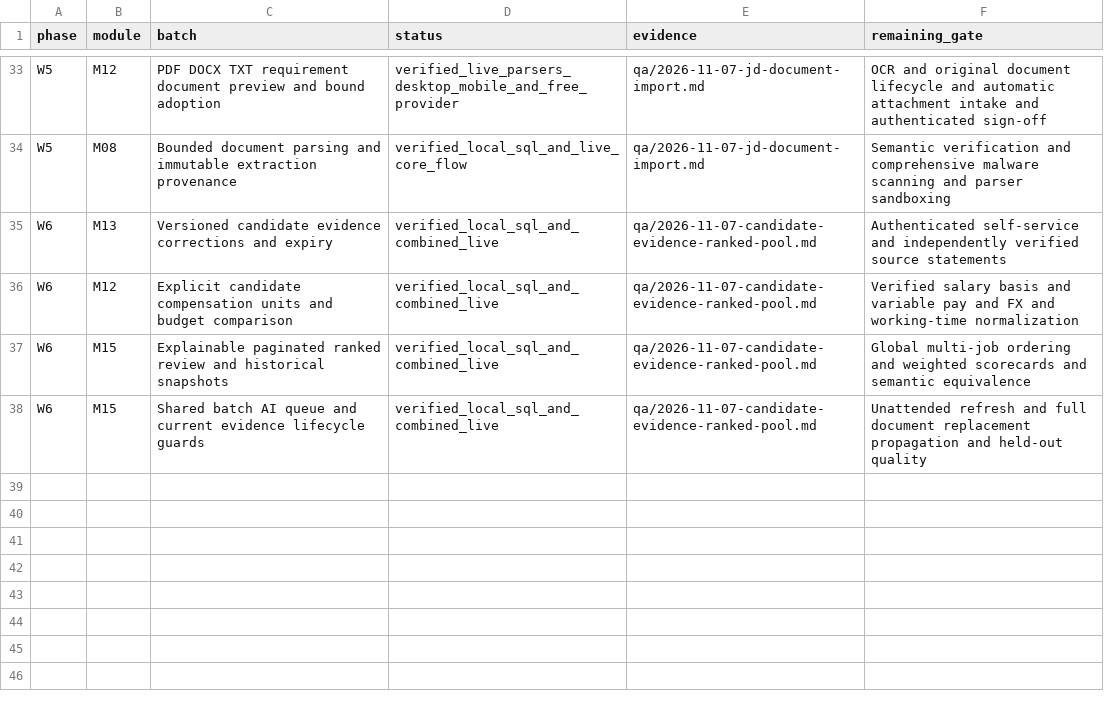
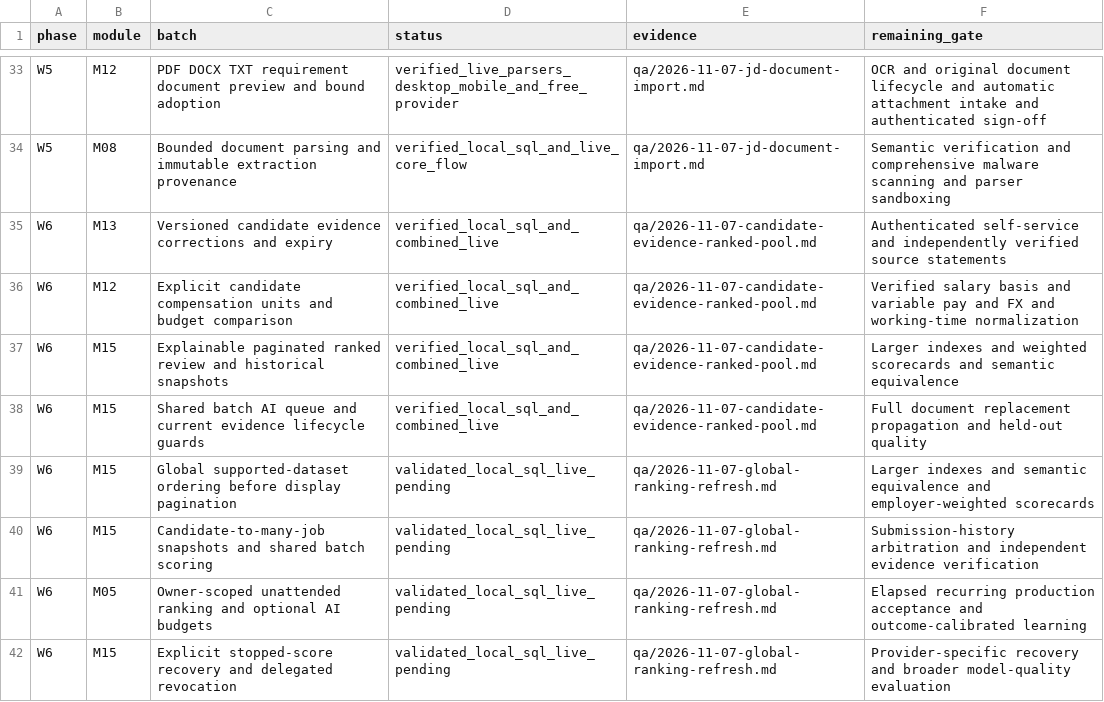
Before and after one commit to sahilk267/freehr-overseas, a CSV file: docs/PHASE_IMPLEMENTATION_TRACKER.csv, drawn as a sheet; only a part is shown, gaps mark what is left out.

Commit message:
feat: global multi-job ranking and bounded unattended refresh

```diff
--- a/docs/PHASE_IMPLEMENTATION_TRACKER.csv
+++ b/docs/PHASE_IMPLEMENTATION_TRACKER.csv
@@ -36,3 +36,7 @@ W6,M13,Versioned candidate evidence corrections and expiry,verified_local_sql_an
 W6,M12,Explicit candidate compensation units and budget comparison,verified_local_sql_and_combined_live,qa/2026-11-07-candidate-evidence-ranked-pool.md,Verified salary basis and variable pay and FX and working-time normalization
-W6,M15,Explainable paginated ranked review and historical snapshots,verified_local_sql_and_combined_live,qa/2026-11-07-candidate-evidence-ranked-pool.md,Global multi-job ordering and weighted scorecards and semantic equivalence
-W6,M15,Shared batch AI queue and current evidence lifecycle guards,verified_local_sql_and_combined_live,qa/2026-11-07-candidate-evidence-ranked-pool.md,Unattended refresh and full document replacement propagation and held-out quality
+W6,M15,Explainable paginated ranked review and historical snapshots,verified_local_sql_and_combined_live,qa/2026-11-07-candidate-evidence-ranked-pool.md,Larger indexes and weighted scorecards and semantic equivalence
+W6,M15,Shared batch AI queue and current evidence lifecycle guards,verified_local_sql_and_combined_live,qa/2026-11-07-candidate-evidence-ranked-pool.md,Full document replacement propagation and held-out quality
+W6,M15,Global supported-dataset ordering before display pagination,validated_local_sql_live_pending,qa/2026-11-07-global-ranking-refresh.md,Larger indexes and semantic equivalence and employer-weighted scorecards
+W6,M15,Candidate-to-many-job snapshots and shared batch scoring,validated_local_sql_live_pending,qa/2026-11-07-global-ranking-refresh.md,Submission-history arbitration and independent evidence verification
+W6,M05,Owner-scoped unattended ranking and optional AI budgets,validated_local_sql_live_pending,qa/2026-11-07-global-ranking-refresh.md,Elapsed recurring production acceptance and outcome-calibrated learning
+W6,M15,Explicit stopped-score recovery and delegated revocation,validated_local_sql_live_pending,qa/2026-11-07-global-ranking-refresh.md,Provider-specific recovery and broader model-quality evaluation
```
Also changed, not shown: docs/freehr-implementation-backlog.csv, 23 other files.
